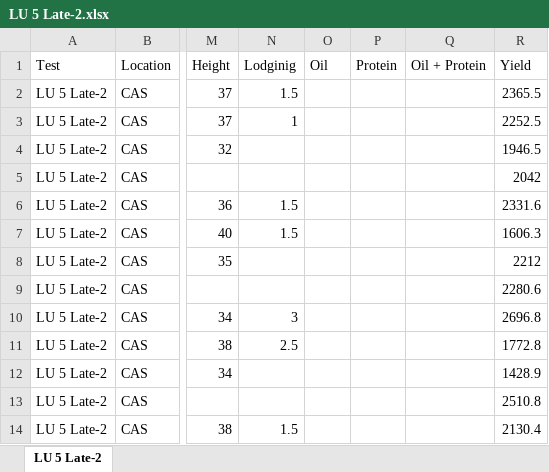
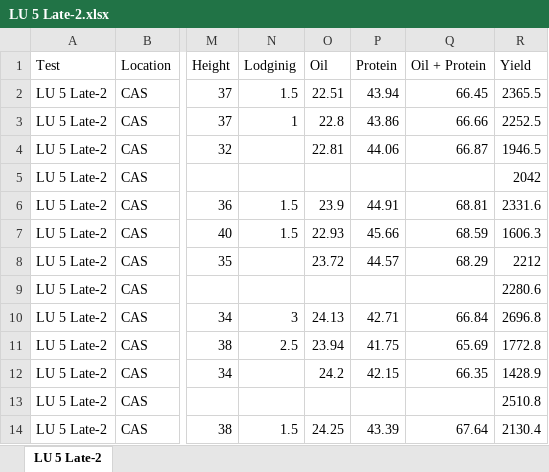
Before and after one commit to jhgille2/SeedProcessing2021, an Excel workbook: exports/yield_files/LU 5 Late-2.xlsx, sheet LU 5 Late-2, drawn as a sheet; only a part is shown, gaps mark what is left out; values as stored, in another font and other column widths than the file's, no borders; the diff covers the shown part only; the diff names each change by its address in the sheet, - before the commit and + after, or states it on an @@ line.

```diff
--- a/exports/yield_files/LU 5 Late-2.xlsx (sheet LU 5 Late-2)
+++ b/exports/yield_files/LU 5 Late-2.xlsx (sheet LU 5 Late-2)
-O2 (Oil): (empty)
+O2 (Oil): 22.51
-P2 (Protein): (empty)
+P2 (Protein): 43.94
-Q2 (Oil + Protein): (empty)
+Q2 (Oil + Protein): 66.45
-O3 (Oil): (empty)
+O3 (Oil): 22.8
-P3 (Protein): (empty)
+P3 (Protein): 43.86
-Q3 (Oil + Protein): (empty)
+Q3 (Oil + Protein): 66.66
-O4 (Oil): (empty)
+O4 (Oil): 22.81
-P4 (Protein): (empty)
+P4 (Protein): 44.06
-Q4 (Oil + Protein): (empty)
+Q4 (Oil + Protein): 66.87
-O6 (Oil): (empty)
+O6 (Oil): 23.9
-P6 (Protein): (empty)
+P6 (Protein): 44.91
-Q6 (Oil + Protein): (empty)
+Q6 (Oil + Protein): 68.81
-O7 (Oil): (empty)
+O7 (Oil): 22.93
-P7 (Protein): (empty)
+P7 (Protein): 45.66
-Q7 (Oil + Protein): (empty)
+Q7 (Oil + Protein): 68.59
-O8 (Oil): (empty)
+O8 (Oil): 23.72
-P8 (Protein): (empty)
+P8 (Protein): 44.57
-Q8 (Oil + Protein): (empty)
+Q8 (Oil + Protein): 68.29
-O10 (Oil): (empty)
+O10 (Oil): 24.13
-P10 (Protein): (empty)
+P10 (Protein): 42.71
-Q10 (Oil + Protein): (empty)
+Q10 (Oil + Protein): 66.84
-O11 (Oil): (empty)
+O11 (Oil): 23.94
-P11 (Protein): (empty)
+P11 (Protein): 41.75
-Q11 (Oil + Protein): (empty)
+Q11 (Oil + Protein): 65.69
-O12 (Oil): (empty)
+O12 (Oil): 24.2
-P12 (Protein): (empty)
+P12 (Protein): 42.15
-Q12 (Oil + Protein): (empty)
+Q12 (Oil + Protein): 66.35
-O14 (Oil): (empty)
+O14 (Oil): 24.25
-P14 (Protein): (empty)
+P14 (Protein): 43.39
-Q14 (Oil + Protein): (empty)
+Q14 (Oil + Protein): 67.64
```
Also changed, not shown: 348 edited cells elsewhere in this sheet, data/yield/LU 5 Early-1_PLY_2021_Yield.xlsm, exports/yield_files/LU 5 Late-1.xlsx, 55 other files.
